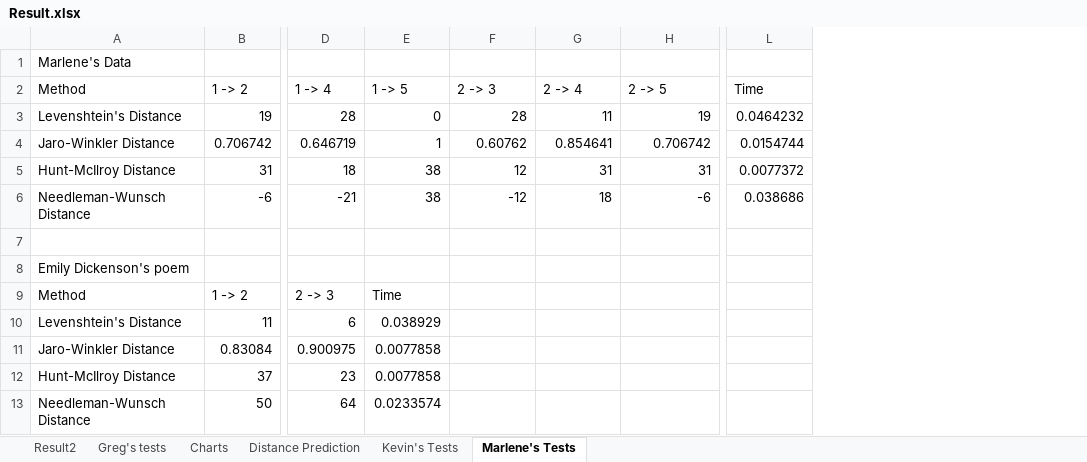
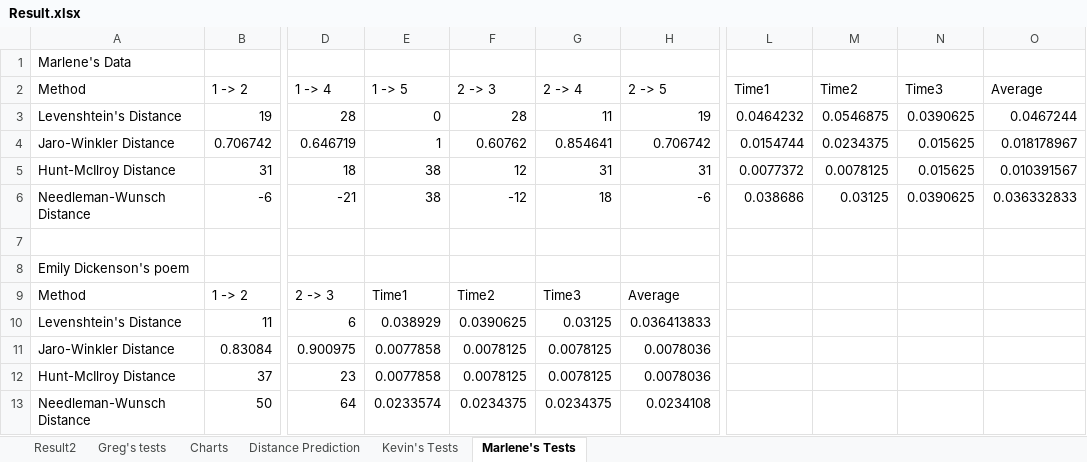
Before and after one commit to AthensStateComputerScience/DigitalHumanities, an Excel workbook: FinalExcelwithCharts/Result.xlsx, sheet Marlene's Tests, drawn as a sheet; only a part is shown, gaps mark what is left out; values as stored, in another font and other column widths than the file's, no borders; the diff names each change by its address in the sheet, - before the commit and + after, or states it on an @@ line.

Commit message:
Final Excel with Charts
I ran both data files, two more times in order to average my runs.

```diff
--- a/FinalExcelwithCharts/Result.xlsx (sheet Marlene's Tests)
+++ b/FinalExcelwithCharts/Result.xlsx (sheet Marlene's Tests)
+column M (Time2), rows 3-6: 0.0546875 | 0.0234375 | 0.0078125 | 0.03125
+column N (Time3), rows 3-6: 0.0390625 | 0.015625 | 0.015625 | 0.0390625
+column O (Average), rows 3-6: 0.0467244 | 0.018178967 | 0.010391567 | 0.036332833
-L2: Time
+L2: Time1
-E9 (1 -> 5): Time
+E9 (1 -> 5): Time1
-F9 (2 -> 3): (empty)
+F9 (2 -> 3): Time2
-G9 (2 -> 4): (empty)
+G9 (2 -> 4): Time3
-H9 (2 -> 5): (empty)
+H9 (2 -> 5): Average
-F10 (2 -> 3): (empty)
+F10 (2 -> 3): 0.0390625
-G10 (2 -> 4): (empty)
+G10 (2 -> 4): 0.03125
-H10 (2 -> 5): (empty)
+H10 (2 -> 5): 0.036413833
-F11:F12 (2 -> 3): (empty)
+F11:F12 (2 -> 3): 0.0078125
-G11:G12 (2 -> 4): (empty)
+G11:G12 (2 -> 4): 0.0078125
-H11:H12 (2 -> 5): (empty)
+H11:H12 (2 -> 5): 0.0078036
-F13 (2 -> 3): (empty)
+F13 (2 -> 3): 0.0234375
-G13 (2 -> 4): (empty)
+G13 (2 -> 4): 0.0234375
-H13 (2 -> 5): (empty)
+H13 (2 -> 5): 0.0234108
```
Also changed, not shown: charts or pictures.
